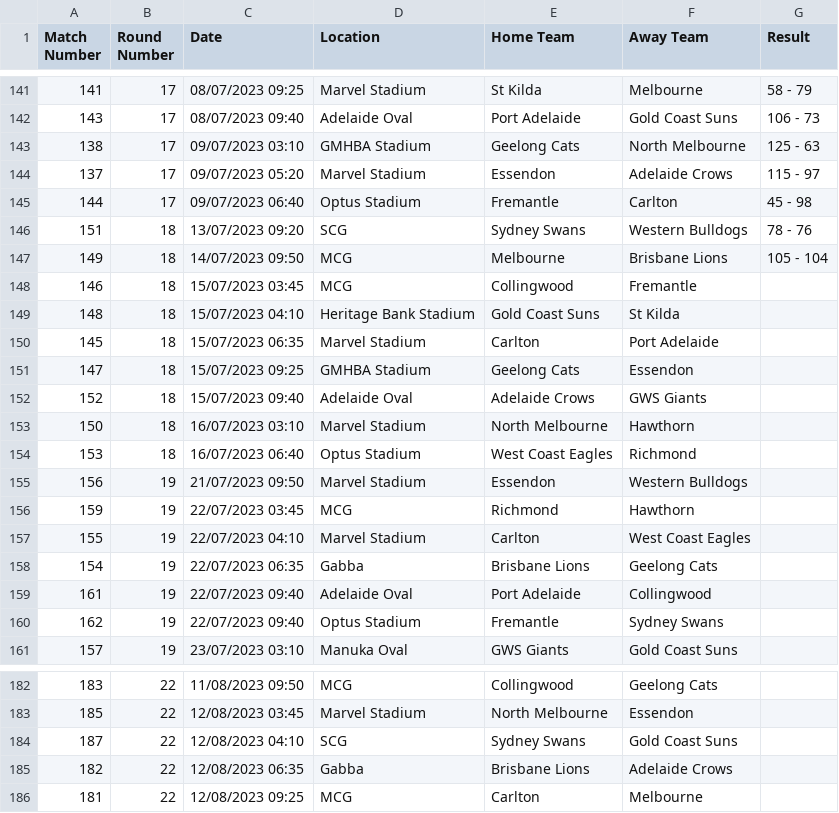
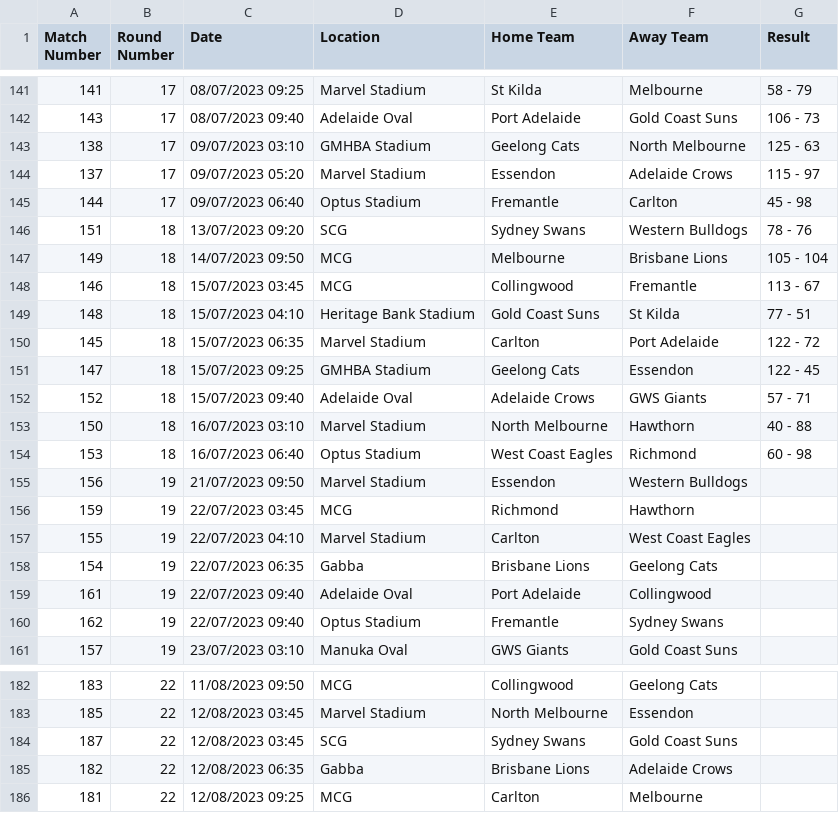
Before and after one commit to octonion/afl, a CSV file: csv/afl-2023-UTC.csv, drawn as a sheet; only a part is shown, gaps mark what is left out.

```diff
--- a/csv/afl-2023-UTC.csv
+++ b/csv/afl-2023-UTC.csv
@@ -147,9 +147,9 @@ Match Number,Round Number,Date,Location,Home Team,Away Team,Result
 149,18,14/07/2023 09:50,MCG,Melbourne,Brisbane Lions,105 - 104
-146,18,15/07/2023 03:45,MCG,Collingwood,Fremantle,
-148,18,15/07/2023 04:10,Heritage Bank Stadium,Gold Coast Suns,St Kilda,
-145,18,15/07/2023 06:35,Marvel Stadium,Carlton,Port Adelaide,
-147,18,15/07/2023 09:25,GMHBA Stadium,Geelong Cats,Essendon,
-152,18,15/07/2023 09:40,Adelaide Oval,Adelaide Crows,GWS Giants,
-150,18,16/07/2023 03:10,Marvel Stadium,North Melbourne,Hawthorn,
-153,18,16/07/2023 06:40,Optus Stadium,West Coast Eagles,Richmond,
+146,18,15/07/2023 03:45,MCG,Collingwood,Fremantle,113 - 67
+148,18,15/07/2023 04:10,Heritage Bank Stadium,Gold Coast Suns,St Kilda,77 - 51
+145,18,15/07/2023 06:35,Marvel Stadium,Carlton,Port Adelaide,122 - 72
+147,18,15/07/2023 09:25,GMHBA Stadium,Geelong Cats,Essendon,122 - 45
+152,18,15/07/2023 09:40,Adelaide Oval,Adelaide Crows,GWS Giants,57 - 71
+150,18,16/07/2023 03:10,Marvel Stadium,North Melbourne,Hawthorn,40 - 88
+153,18,16/07/2023 06:40,Optus Stadium,West Coast Eagles,Richmond,60 - 98
 156,19,21/07/2023 09:50,Marvel Stadium,Essendon,Western Bulldogs,
@@ -183,3 +183,3 @@ Match Number,Round Number,Date,Location,Home Team,Away Team,Result
 185,22,12/08/2023 03:45,Marvel Stadium,North Melbourne,Essendon,
-187,22,12/08/2023 04:10,SCG,Sydney Swans,Gold Coast Suns,
+187,22,12/08/2023 03:45,SCG,Sydney Swans,Gold Coast Suns,
 182,22,12/08/2023 06:35,Gabba,Brisbane Lions,Adelaide Crows,
```
Also changed, not shown: sos/predictions.csv, 4 other files.
